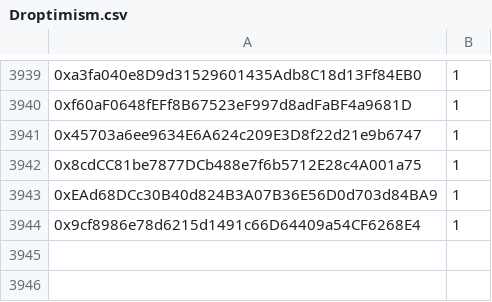
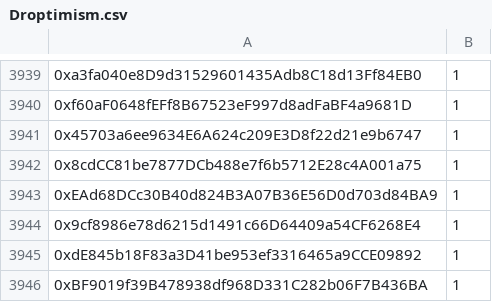
Before and after one commit to bored-town/op-airdrop4, a CSV file: docs/Droptimism.csv, drawn as a sheet; only a part is shown, gaps mark what is left out; the diff names each change by its address in the sheet, - before the commit and + after, or states it on an @@ line.

Commit message:
update data from ticket

```diff
--- a/docs/Droptimism.csv
+++ b/docs/Droptimism.csv
+row 3945: 0xdE845b18F83a3D41be953ef3316465a9CCE09892 | 1
+row 3946: 0xBF9019f39B478938df968D331C282b06F7B436BA | 1
```
Also changed, not shown: 3 other files.
